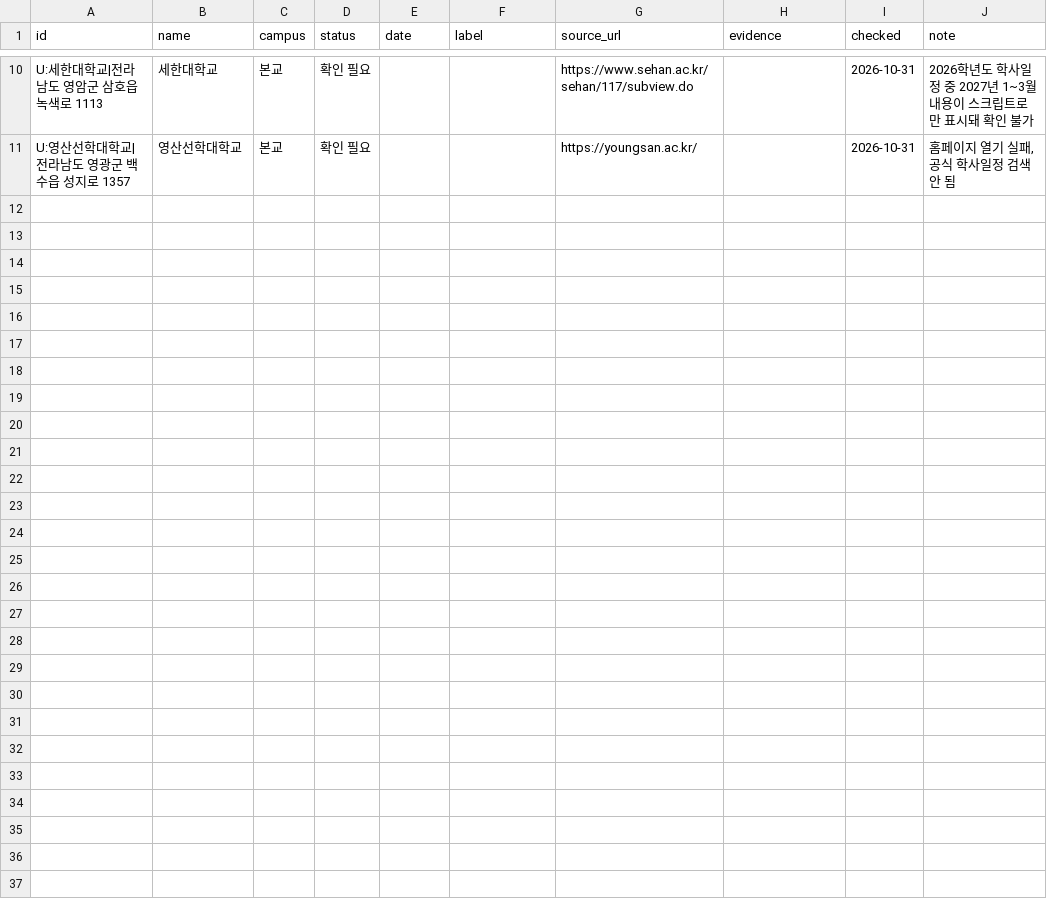
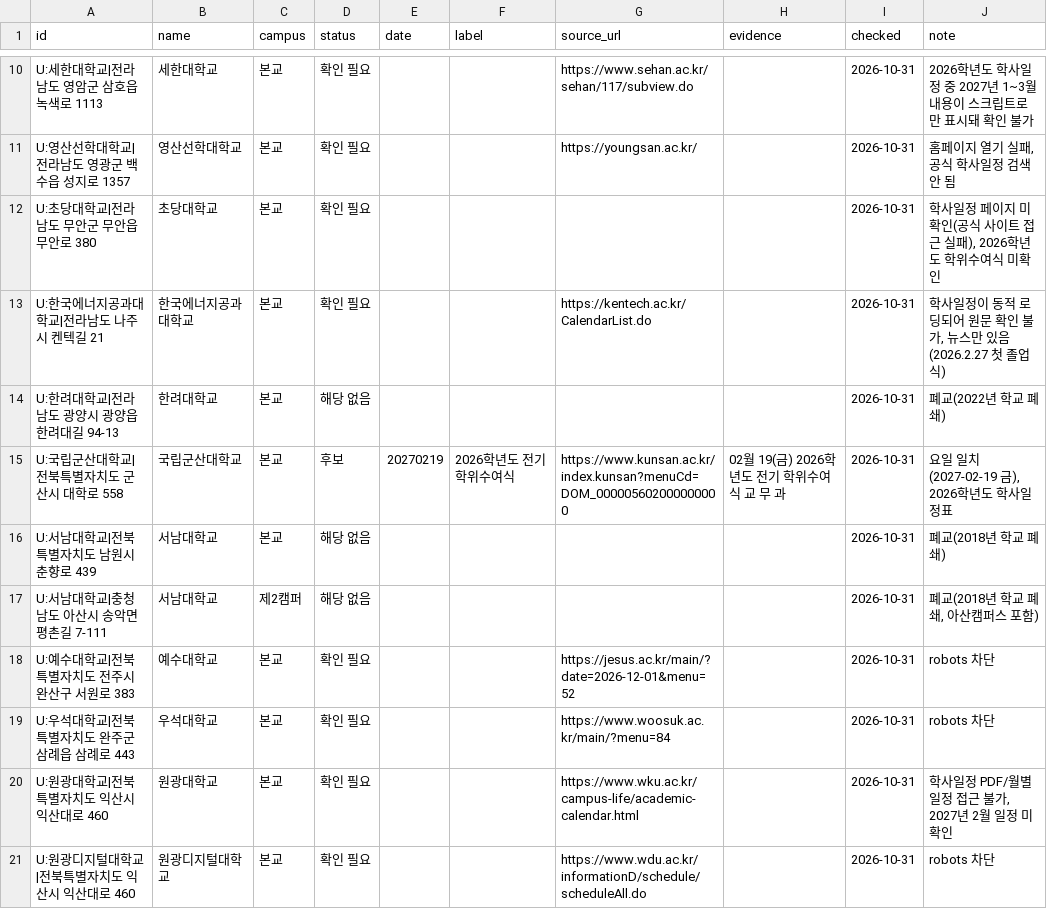
Before and after one commit to best15993232-sudo/flower-planner, a CSV file: docs/univ-survey/batch-4.csv, drawn as a sheet; only a part is shown, gaps mark what is left out; the diff names each change by its address in the sheet, - before the commit and + after, or states it on an @@ line.

```diff
--- a/docs/univ-survey/batch-4.csv
+++ b/docs/univ-survey/batch-4.csv
+row 12: U:초당대학교|전라남도 무안군 무안읍 무안로 380 | 초당대학교 | 본교 | 확인 필요 |  |  |  |  | 2026-10-31 | 학사일정 페이지 미확인(공식 사이트 접근 실패), 2026학년도 학위수여식 미확인
+row 13: U:한국에너지공과대학교|전라남도 나주시 켄텍길 21 | 한국에너지공과대학교 | 본교 | 확인 필요 |  |  | https://kentech.ac.kr/CalendarList.do |  | 2026-10-31 | 학사일정이 동적 로딩되어 원문 확인 불가, 뉴스만 있음(2026.2.27 첫 졸업식)
+row 14: U:한려대학교|전라남도 광양시 광양읍 한려대길 94-13 | 한려대학교 | 본교 | 해당 없음 |  |  |  |  | 2026-10-31 | 폐교(2022년 학교 폐쇄)
+row 15: U:국립군산대학교|전북특별자치도 군산시 대학로 558 | 국립군산대학교 | 본교 | 후보 | 20270219 | 2026학년도 전기 학위수여식 | https://www.kunsan.ac.kr/index.kunsan?menuCd=DOM_000005602000000000 | 02월 19(금) 2026학년도 전기 학위수여식 교 무 과 | 2026-10-31 | 요일 일치(2027-02-19 금), 2026학년도 학사일정표
+row 16: U:서남대학교|전북특별자치도 남원시 춘향로 439 | 서남대학교 | 본교 | 해당 없음 |  |  |  |  | 2026-10-31 | 폐교(2018년 학교 폐쇄)
+row 17: U:서남대학교|충청남도 아산시 송악면 평촌길 7-111 | 서남대학교 | 제2캠퍼 | 해당 없음 |  |  |  |  | 2026-10-31 | 폐교(2018년 학교 폐쇄, 아산캠퍼스 포함)
+row 18: U:예수대학교|전북특별자치도 전주시 완산구 서원로 383 | 예수대학교 | 본교 | 확인 필요 |  |  | https://jesus.ac.kr/main/?date=2026-12-01&menu=52 |  | 2026-10-31 | robots 차단
+row 19: U:우석대학교|전북특별자치도 완주군 삼례읍 삼례로 443 | 우석대학교 | 본교 | 확인 필요 |  |  | https://www.woosuk.ac.kr/main/?menu=84 |  | 2026-10-31 | robots 차단
+row 20: U:원광대학교|전북특별자치도 익산시 익산대로 460 | 원광대학교 | 본교 | 확인 필요 |  |  | https://www.wku.ac.kr/campus-life/academic-calendar.html |  | 2026-10-31 | 학사일정 PDF/월별 일정 접근 불가, 2027년 2월 일정 미확인
+row 21: U:원광디지털대학교|전북특별자치도 익산시 익산대로 460 | 원광디지털대학교 | 본교 | 확인 필요 |  |  | https://www.wdu.ac.kr/informationD/schedule/scheduleAll.do |  | 2026-10-31 | robots 차단
```
